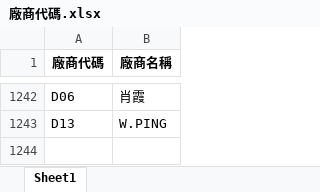
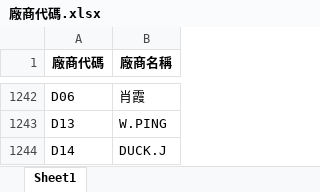
Before and after one commit to WAWAPIG0303/an-ag-jb-purchase-system, an Excel workbook: data/AG/廠商代碼.xlsx, sheet Sheet1, drawn as a sheet; only a part is shown, gaps mark what is left out; values as stored, in another font and other column widths than the file's, no borders; the diff names each change by its address in the sheet, - before the commit and + after, or states it on an @@ line.

Commit message:
更新 AG 廠商代碼

```diff
--- a/data/AG/廠商代碼.xlsx (sheet Sheet1)
+++ b/data/AG/廠商代碼.xlsx (sheet Sheet1)
+row 1244: D14 | DUCK.J
```
